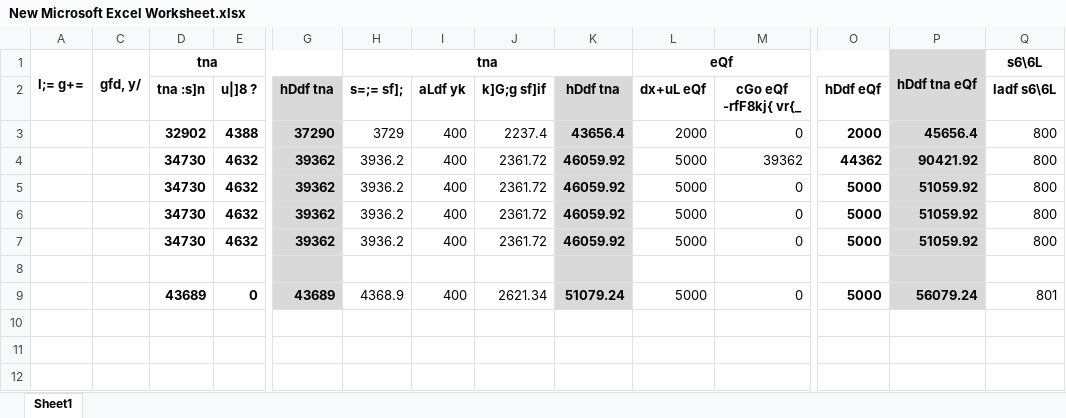
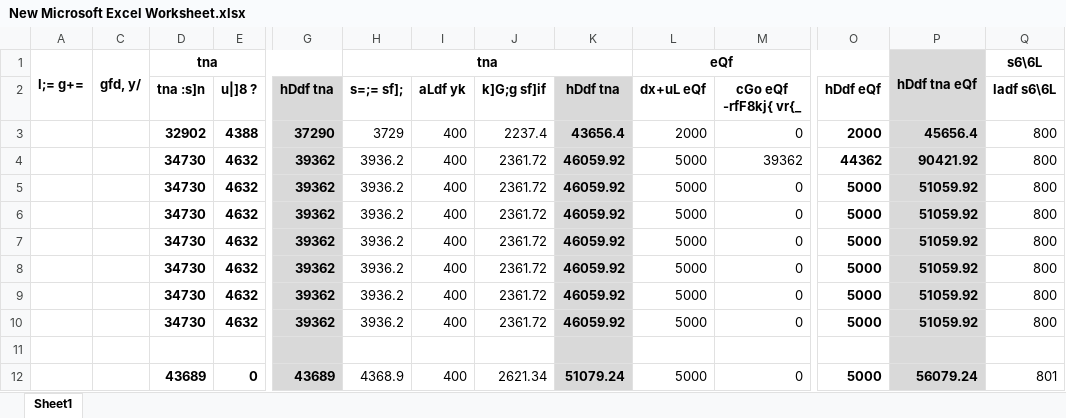
Before and after one commit to suwalcrystal/ward1, an Excel workbook: New Microsoft Excel Worksheet.xlsx, sheet Sheet1, drawn as a sheet; only a part is shown, gaps mark what is left out; values as stored, in another font and other column widths than the file's, no borders; rows hold the shown columns only; the diff names each change by its address in the sheet, - before the commit and + after, or states it on an @@ line.

```diff
--- a/New Microsoft Excel Worksheet.xlsx (sheet Sheet1)
+++ b/New Microsoft Excel Worksheet.xlsx (sheet Sheet1)
+row 8:  |  | 34730 | 4632 | 39362 | 3936.2 | 400 | 2361.72 | 46059.92 | 5000 | 0 | 5000 | 51059.92 | 800
+row 9:  |  | 34730 | 4632 | 39362 | 3936.2 | 400 | 2361.72 | 46059.92 | 5000 | 0 | 5000 | 51059.92 | 800
+row 10:  |  | 34730 | 4632 | 39362 | 3936.2 | 400 | 2361.72 | 46059.92 | 5000 | 0 | 5000 | 51059.92 | 800
```
Also changed, not shown: बजेट माग estimate/thekka/Khanal tol khanepaani/khanal tol khanepaani.xlsx, बजेट माग estimate/thekka/कृषि उपज संकलन केन्द्र निर्माण - शंखरापुर -१/कृषि उपज संकलन केन्द्र निर्माण - शंखरापुर -१.xlsx, 8 other files.
